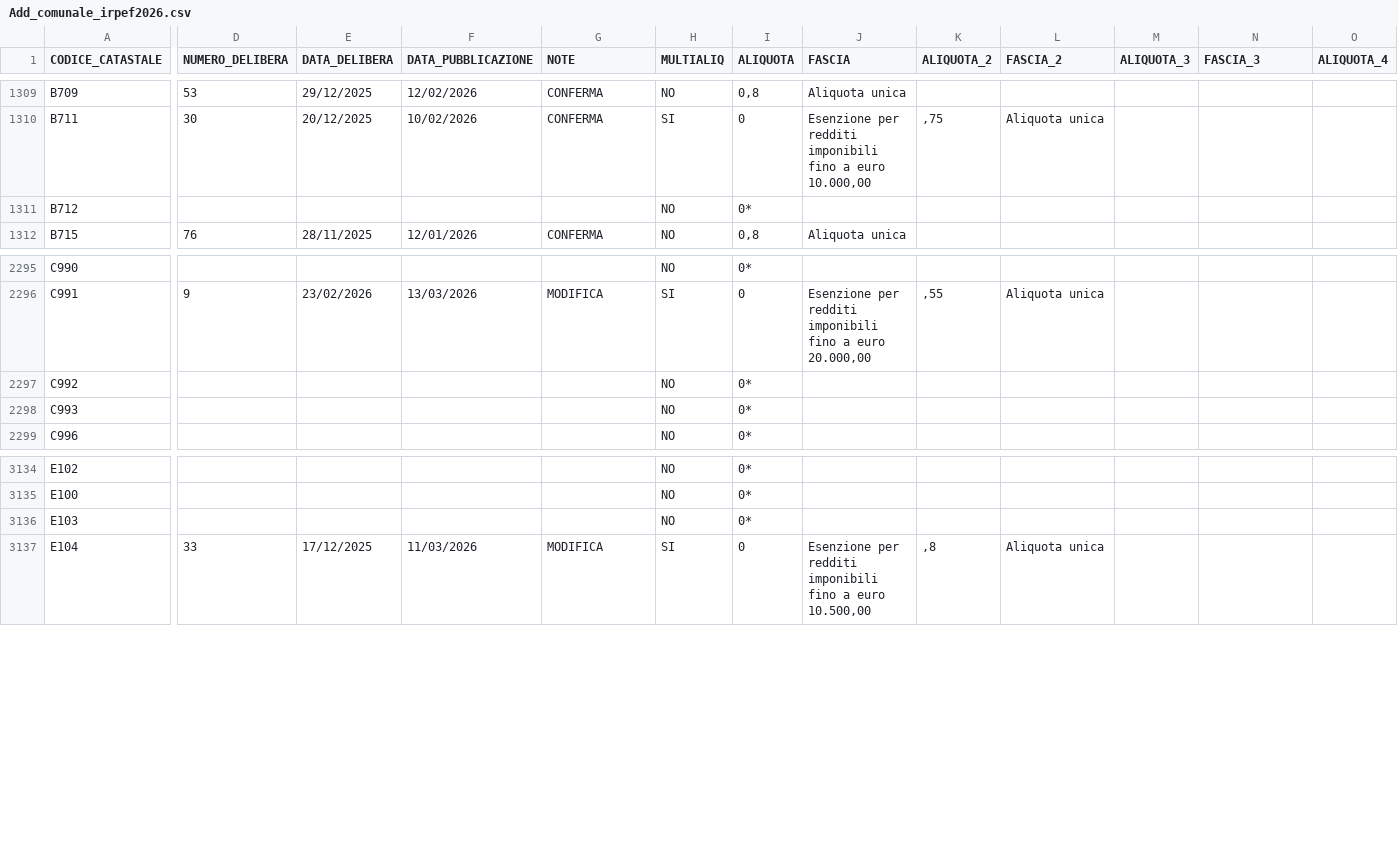
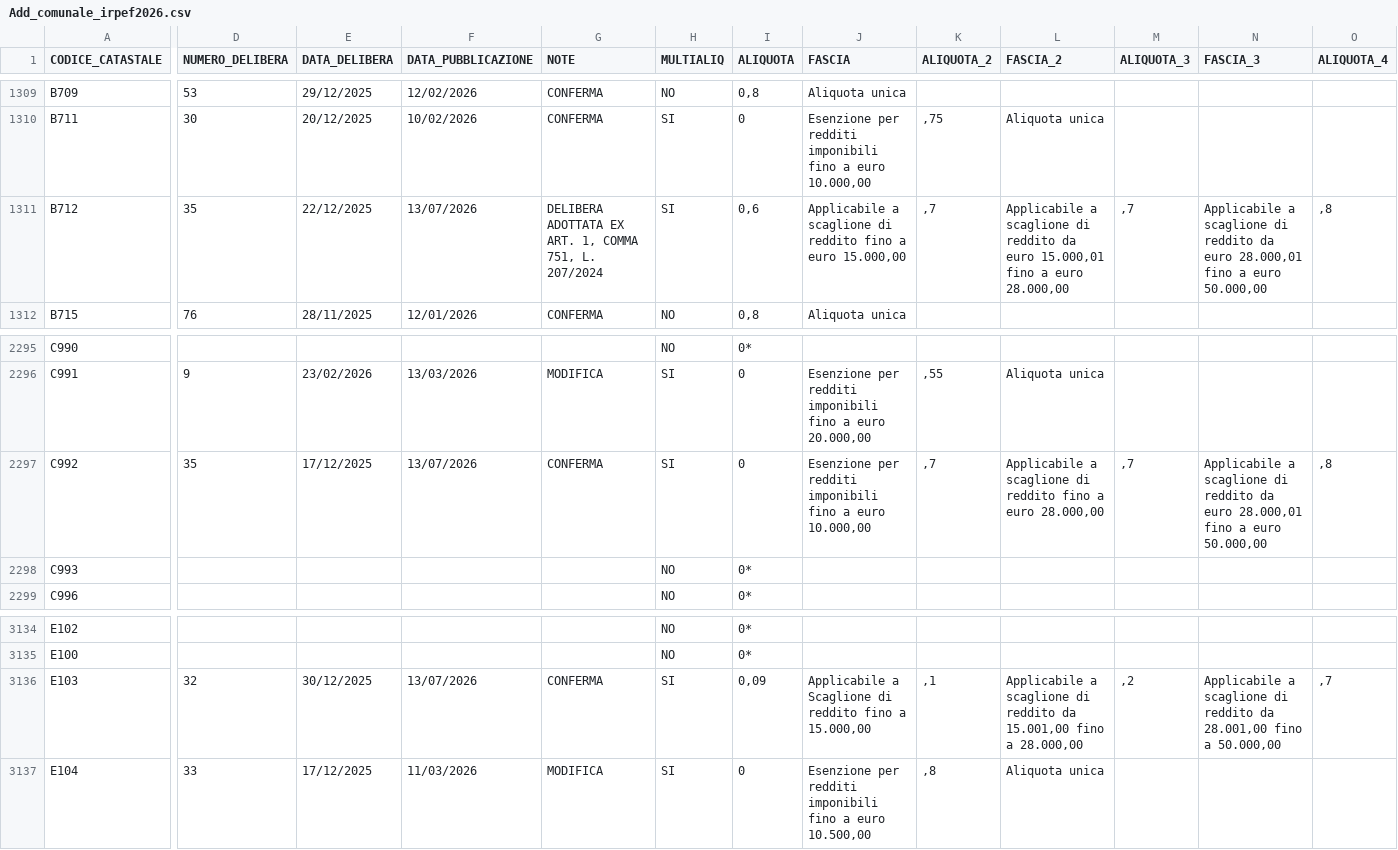
Before and after one commit to BernardoGiordano/stipendio.top, a CSV file: data/Add_comunale_irpef2026.csv, drawn as a sheet; only a part is shown, gaps mark what is left out; the diff covers the shown part only; the diff names each change by its address in the sheet, - before the commit and + after, or states it on an @@ line.

```diff
--- a/data/Add_comunale_irpef2026.csv
+++ b/data/Add_comunale_irpef2026.csv
-D1311 (NUMERO_DELIBERA): (empty)
+D1311 (NUMERO_DELIBERA): 35
-E1311 (DATA_DELIBERA): (empty)
+E1311 (DATA_DELIBERA): 22/12/2025
-F1311 (DATA_PUBBLICAZIONE): (empty)
+F1311 (DATA_PUBBLICAZIONE): 13/07/2026
-G1311 (NOTE): (empty)
+G1311 (NOTE): DELIBERA ADOTTATA EX ART. 1, COMMA 751, L. 207/2024
-H1311 (MULTIALIQ): NO
+H1311 (MULTIALIQ): SI
-I1311 (ALIQUOTA): 0*
+I1311 (ALIQUOTA): 0,6
-J1311 (FASCIA): (empty)
+J1311 (FASCIA): Applicabile a scaglione di reddito fino a euro 15.000,00
-K1311 (ALIQUOTA_2): (empty)
+K1311 (ALIQUOTA_2): ,7
-L1311 (FASCIA_2): (empty)
+L1311 (FASCIA_2): Applicabile a scaglione di reddito da euro 15.000,01 fino a euro 28.000,00
-M1311 (ALIQUOTA_3): (empty)
+M1311 (ALIQUOTA_3): ,7
-N1311 (FASCIA_3): (empty)
+N1311 (FASCIA_3): Applicabile a scaglione di reddito da euro 28.000,01 fino a euro 50.000,00
-O1311 (ALIQUOTA_4): (empty)
+O1311 (ALIQUOTA_4): ,8
-D2297 (NUMERO_DELIBERA): (empty)
+D2297 (NUMERO_DELIBERA): 35
-E2297 (DATA_DELIBERA): (empty)
+E2297 (DATA_DELIBERA): 17/12/2025
-F2297 (DATA_PUBBLICAZIONE): (empty)
+F2297 (DATA_PUBBLICAZIONE): 13/07/2026
-G2297 (NOTE): (empty)
+G2297 (NOTE): CONFERMA
-H2297 (MULTIALIQ): NO
+H2297 (MULTIALIQ): SI
-I2297 (ALIQUOTA): 0*
+I2297 (ALIQUOTA): 0
-J2297 (FASCIA): (empty)
+J2297 (FASCIA): Esenzione per redditi imponibili fino a euro 10.000,00
-K2297 (ALIQUOTA_2): (empty)
+K2297 (ALIQUOTA_2): ,7
-L2297 (FASCIA_2): (empty)
+L2297 (FASCIA_2): Applicabile a scaglione di reddito fino a euro 28.000,00
-M2297 (ALIQUOTA_3): (empty)
+M2297 (ALIQUOTA_3): ,7
-N2297 (FASCIA_3): (empty)
+N2297 (FASCIA_3): Applicabile a scaglione di reddito da euro 28.000,01 fino a euro 50.000,00
-O2297 (ALIQUOTA_4): (empty)
+O2297 (ALIQUOTA_4): ,8
-D3136 (NUMERO_DELIBERA): (empty)
+D3136 (NUMERO_DELIBERA): 32
-E3136 (DATA_DELIBERA): (empty)
+E3136 (DATA_DELIBERA): 30/12/2025
-F3136 (DATA_PUBBLICAZIONE): (empty)
+F3136 (DATA_PUBBLICAZIONE): 13/07/2026
-G3136 (NOTE): (empty)
+G3136 (NOTE): CONFERMA
-H3136 (MULTIALIQ): NO
+H3136 (MULTIALIQ): SI
-I3136 (ALIQUOTA): 0*
+I3136 (ALIQUOTA): 0,09
-J3136 (FASCIA): (empty)
+J3136 (FASCIA): Applicabile a Scaglione di reddito fino a 15.000,00
-K3136 (ALIQUOTA_2): (empty)
+K3136 (ALIQUOTA_2): ,1
-L3136 (FASCIA_2): (empty)
+L3136 (FASCIA_2): Applicabile a scaglione di reddito da 15.001,00 fino a 28.000,00
-M3136 (ALIQUOTA_3): (empty)
+M3136 (ALIQUOTA_3): ,2
-N3136 (FASCIA_3): (empty)
+N3136 (FASCIA_3): Applicabile a scaglione di reddito da 28.001,00 fino a 50.000,00
-O3136 (ALIQUOTA_4): (empty)
+O3136 (ALIQUOTA_4): ,7
```
Also changed, not shown: 32 edited cells elsewhere in this file, 1 other file.
